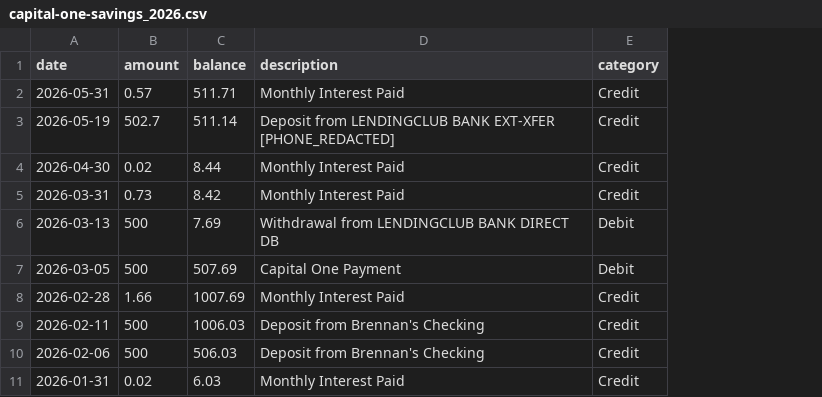
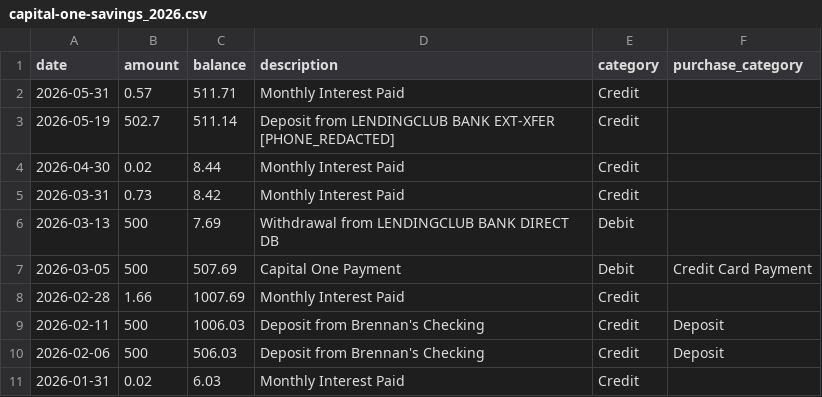
Before and after one commit to brennanw31/productivity, a CSV file: finance/data/processed/capital-one-savings_2026.csv, drawn as a sheet; the diff names each change by its address in the sheet, - before the commit and + after, or states it on an @@ line.

```diff
--- a/finance/data/processed/capital-one-savings_2026.csv
+++ b/finance/data/processed/capital-one-savings_2026.csv
+column F (purchase_category), rows 7-10: Credit Card Payment |  | Deposit | Deposit
```
Also changed, not shown: finance/data/processed/amazon-prime-visa_2026.csv, finance/data/processed/bills-checking_2026.csv, 13 other files.
